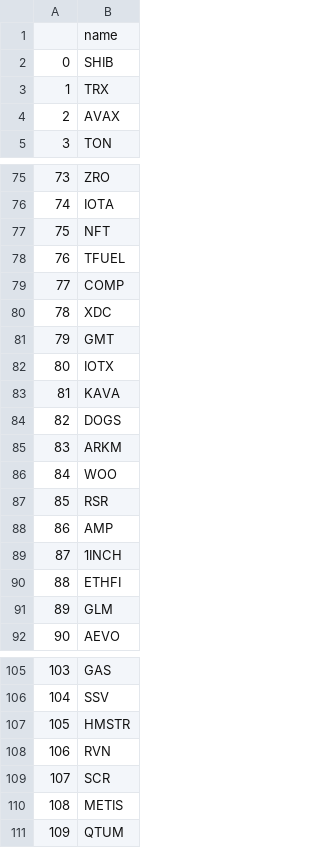
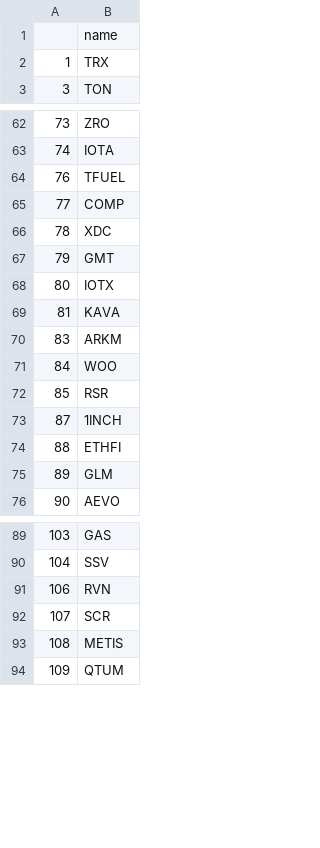
Before and after one commit to igornet0/parser_kucoin, a CSV file: data/coins_list.csv, drawn as a sheet; only a part is shown, gaps mark what is left out; the diff covers the shown part only.

```diff
--- a/data/coins_list.csv
+++ b/data/coins_list.csv
@@ -1,5 +1,3 @@
 ,name
-0,SHIB
 1,TRX
-2,AVAX
 3,TON
@@ -76,3 +63,2 @@
 74,IOTA
-75,NFT
 76,TFUEL
@@ -83,3 +69,2 @@
 81,KAVA
-82,DOGS
 83,ARKM
@@ -87,3 +72,2 @@
 85,RSR
-86,AMP
 87,1INCH
@@ -106,3 +90,2 @@
 104,SSV
-105,HMSTR
 106,RVN
```
Also changed, not shown: 15 removed rows elsewhere in this file, 3 other files.
